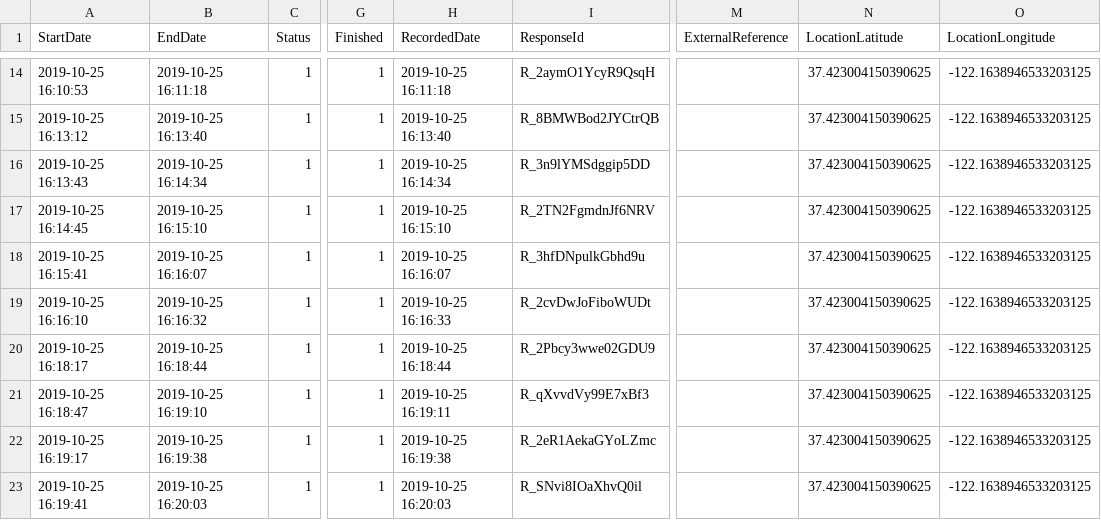
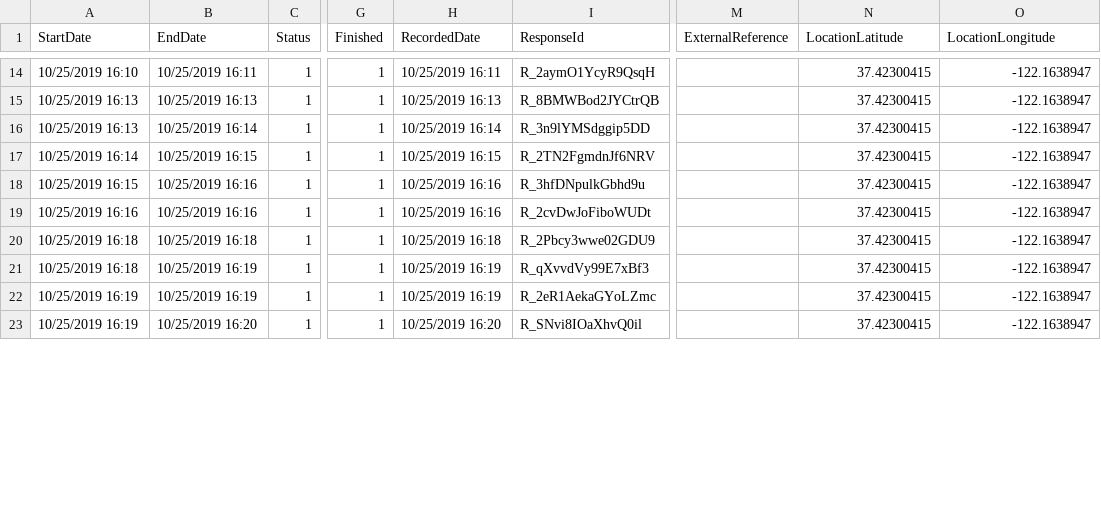
Before and after one commit to psych251/rottman2019, a CSV file: writeup/PilotAdata.csv, drawn as a sheet; only a part is shown, gaps mark what is left out; the diff covers the shown part only; the diff names each change by its address in the sheet, - before the commit and + after, or states it on an @@ line.

```diff
--- a/writeup/PilotAdata.csv
+++ b/writeup/PilotAdata.csv
-A14 (StartDate): 2019-10-25 16:10:53
+A14 (StartDate): 10/25/2019 16:10
-B14 (EndDate): 2019-10-25 16:11:18
+B14 (EndDate): 10/25/2019 16:11
-H14 (RecordedDate): 2019-10-25 16:11:18
+H14 (RecordedDate): 10/25/2019 16:11
-N14:N23 (LocationLatitude): 37.423004150390625
+N14:N23 (LocationLatitude): 37.42300415
-O14:O23 (LocationLongitude): -122.1638946533203125
+O14:O23 (LocationLongitude): -122.1638947
-A15 (StartDate): 2019-10-25 16:13:12
+A15 (StartDate): 10/25/2019 16:13
-B15 (EndDate): 2019-10-25 16:13:40
+B15 (EndDate): 10/25/2019 16:13
-H15 (RecordedDate): 2019-10-25 16:13:40
+H15 (RecordedDate): 10/25/2019 16:13
-A16 (StartDate): 2019-10-25 16:13:43
+A16 (StartDate): 10/25/2019 16:13
-B16 (EndDate): 2019-10-25 16:14:34
+B16 (EndDate): 10/25/2019 16:14
-H16 (RecordedDate): 2019-10-25 16:14:34
+H16 (RecordedDate): 10/25/2019 16:14
-A17 (StartDate): 2019-10-25 16:14:45
+A17 (StartDate): 10/25/2019 16:14
-B17 (EndDate): 2019-10-25 16:15:10
+B17 (EndDate): 10/25/2019 16:15
-H17 (RecordedDate): 2019-10-25 16:15:10
+H17 (RecordedDate): 10/25/2019 16:15
-A18 (StartDate): 2019-10-25 16:15:41
+A18 (StartDate): 10/25/2019 16:15
-B18 (EndDate): 2019-10-25 16:16:07
+B18 (EndDate): 10/25/2019 16:16
-H18 (RecordedDate): 2019-10-25 16:16:07
+H18 (RecordedDate): 10/25/2019 16:16
-A19 (StartDate): 2019-10-25 16:16:10
+A19 (StartDate): 10/25/2019 16:16
-B19 (EndDate): 2019-10-25 16:16:32
+B19 (EndDate): 10/25/2019 16:16
-H19 (RecordedDate): 2019-10-25 16:16:33
+H19 (RecordedDate): 10/25/2019 16:16
-A20 (StartDate): 2019-10-25 16:18:17
+A20 (StartDate): 10/25/2019 16:18
-B20 (EndDate): 2019-10-25 16:18:44
+B20 (EndDate): 10/25/2019 16:18
-H20 (RecordedDate): 2019-10-25 16:18:44
+H20 (RecordedDate): 10/25/2019 16:18
-A21 (StartDate): 2019-10-25 16:18:47
+A21 (StartDate): 10/25/2019 16:18
-B21 (EndDate): 2019-10-25 16:19:10
+B21 (EndDate): 10/25/2019 16:19
-H21 (RecordedDate): 2019-10-25 16:19:11
+H21 (RecordedDate): 10/25/2019 16:19
-A22 (StartDate): 2019-10-25 16:19:17
+A22 (StartDate): 10/25/2019 16:19
-B22 (EndDate): 2019-10-25 16:19:38
+B22 (EndDate): 10/25/2019 16:19
-H22 (RecordedDate): 2019-10-25 16:19:38
+H22 (RecordedDate): 10/25/2019 16:19
-A23 (StartDate): 2019-10-25 16:19:41
+A23 (StartDate): 10/25/2019 16:19
-B23 (EndDate): 2019-10-25 16:20:03
+B23 (EndDate): 10/25/2019 16:20
-H23 (RecordedDate): 2019-10-25 16:20:03
+H23 (RecordedDate): 10/25/2019 16:20
```
Also changed, not shown: 1 added row and 115 edited cells elsewhere in this file, 8 other files.
